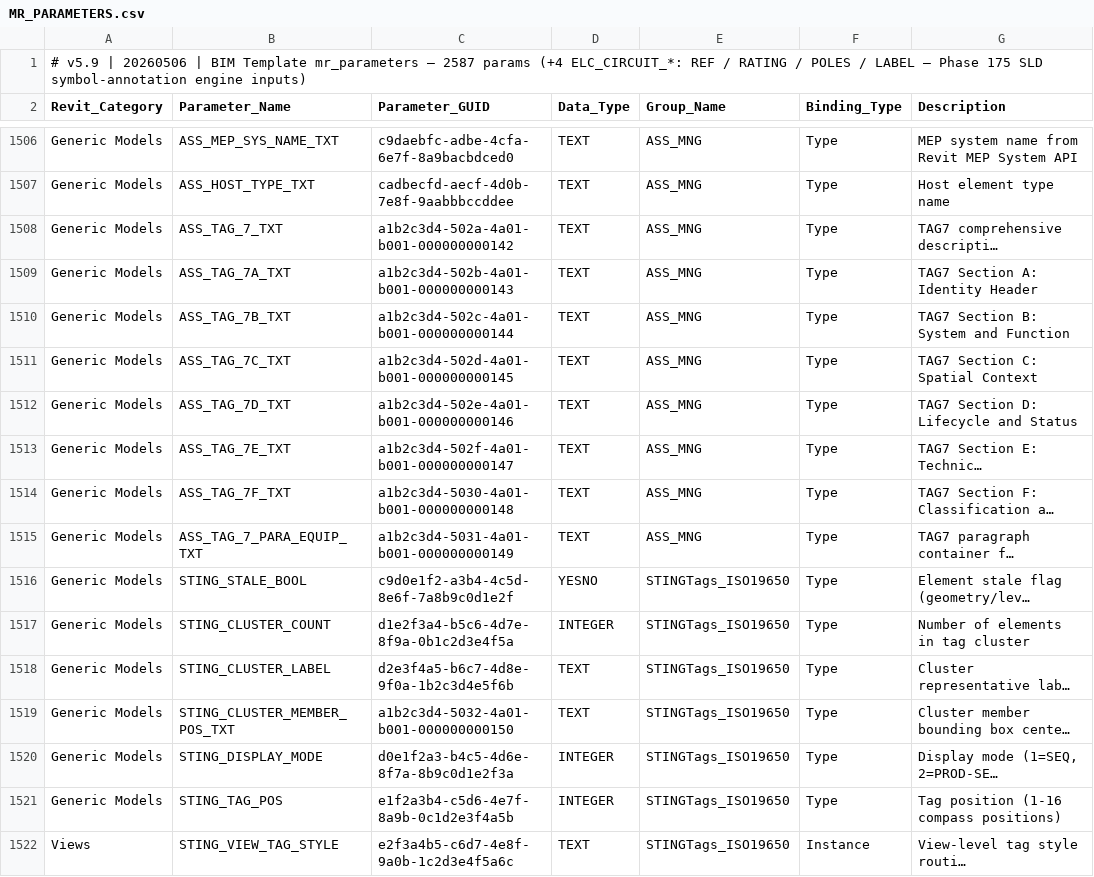
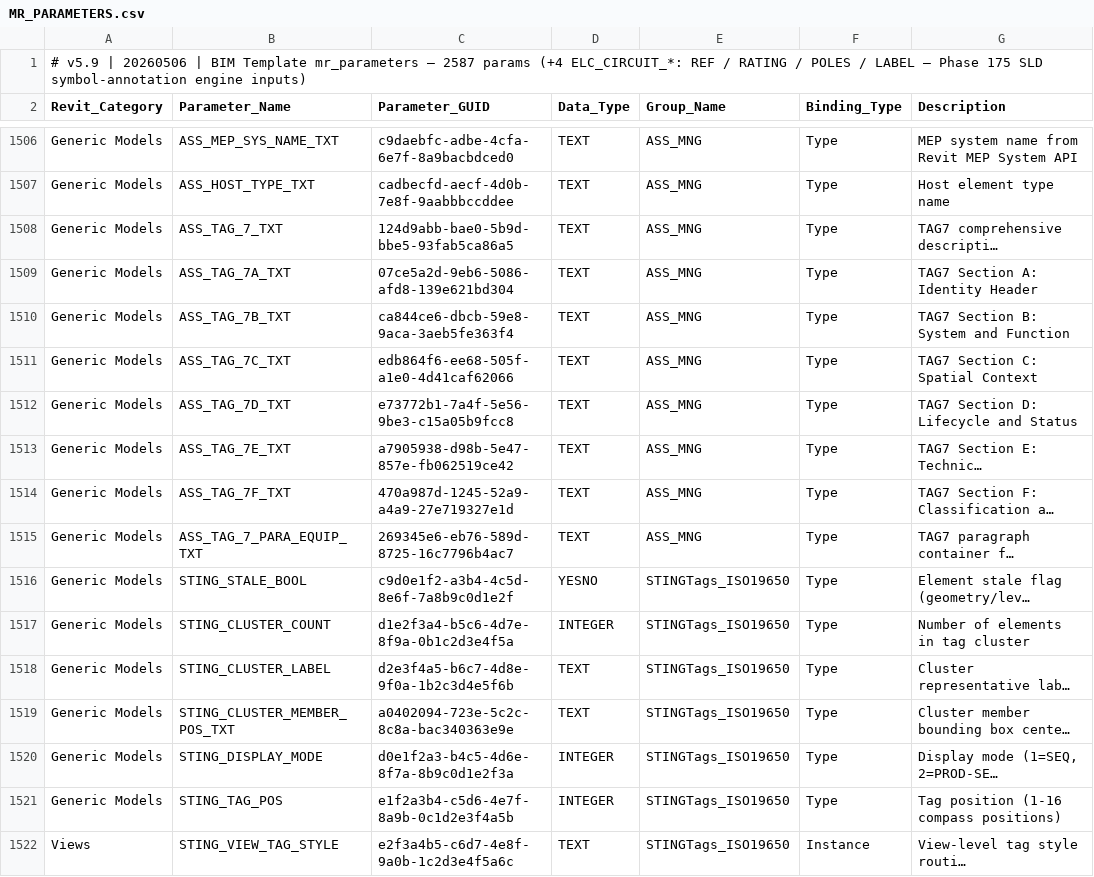
Before and after one commit to beckykyomugisha/STINGTOOLS, a CSV file: StingTools/Data/MR_PARAMETERS.csv, drawn as a sheet; only a part is shown, gaps mark what is left out; long unchanged cells end in …; the diff covers the shown part only; the diff names each change by its address in the sheet, - before the commit and + after, or states it on an @@ line.

```diff
--- a/StingTools/Data/MR_PARAMETERS.csv
+++ b/StingTools/Data/MR_PARAMETERS.csv
-C1508 (Parameter_GUID): a1b2c3d4-502a-4a01-b001-000000000142
+C1508 (Parameter_GUID): 124d9abb-bae0-5b9d-bbe5-93fab5ca86a5
-C1509 (Parameter_GUID): a1b2c3d4-502b-4a01-b001-000000000143
+C1509 (Parameter_GUID): 07ce5a2d-9eb6-5086-afd8-139e621bd304
-C1510 (Parameter_GUID): a1b2c3d4-502c-4a01-b001-000000000144
+C1510 (Parameter_GUID): ca844ce6-dbcb-59e8-9aca-3aeb5fe363f4
-C1511 (Parameter_GUID): a1b2c3d4-502d-4a01-b001-000000000145
+C1511 (Parameter_GUID): edb864f6-ee68-505f-a1e0-4d41caf62066
-C1512 (Parameter_GUID): a1b2c3d4-502e-4a01-b001-000000000146
+C1512 (Parameter_GUID): e73772b1-7a4f-5e56-9be3-c15a05b9fcc8
-C1513 (Parameter_GUID): a1b2c3d4-502f-4a01-b001-000000000147
+C1513 (Parameter_GUID): a7905938-d98b-5e47-857e-fb062519ce42
-C1514 (Parameter_GUID): a1b2c3d4-5030-4a01-b001-000000000148
+C1514 (Parameter_GUID): 470a987d-1245-52a9-a4a9-27e719327e1d
-C1515 (Parameter_GUID): a1b2c3d4-5031-4a01-b001-000000000149
+C1515 (Parameter_GUID): 269345e6-eb76-589d-8725-16c7796b4ac7
-C1519 (Parameter_GUID): a1b2c3d4-5032-4a01-b001-000000000150
+C1519 (Parameter_GUID): a0402094-723e-5c2c-8c8a-bac340363e9e
```
Also changed, not shown: 106 edited cells elsewhere in this file, 3 other files.
